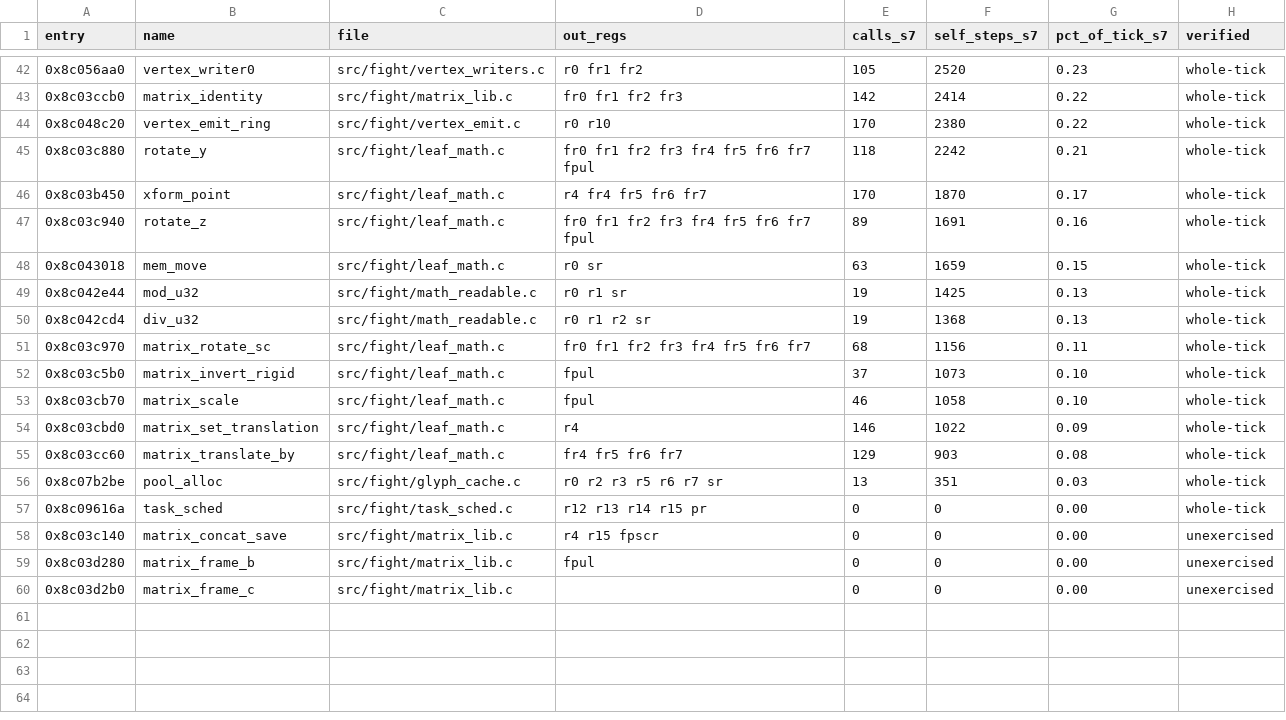
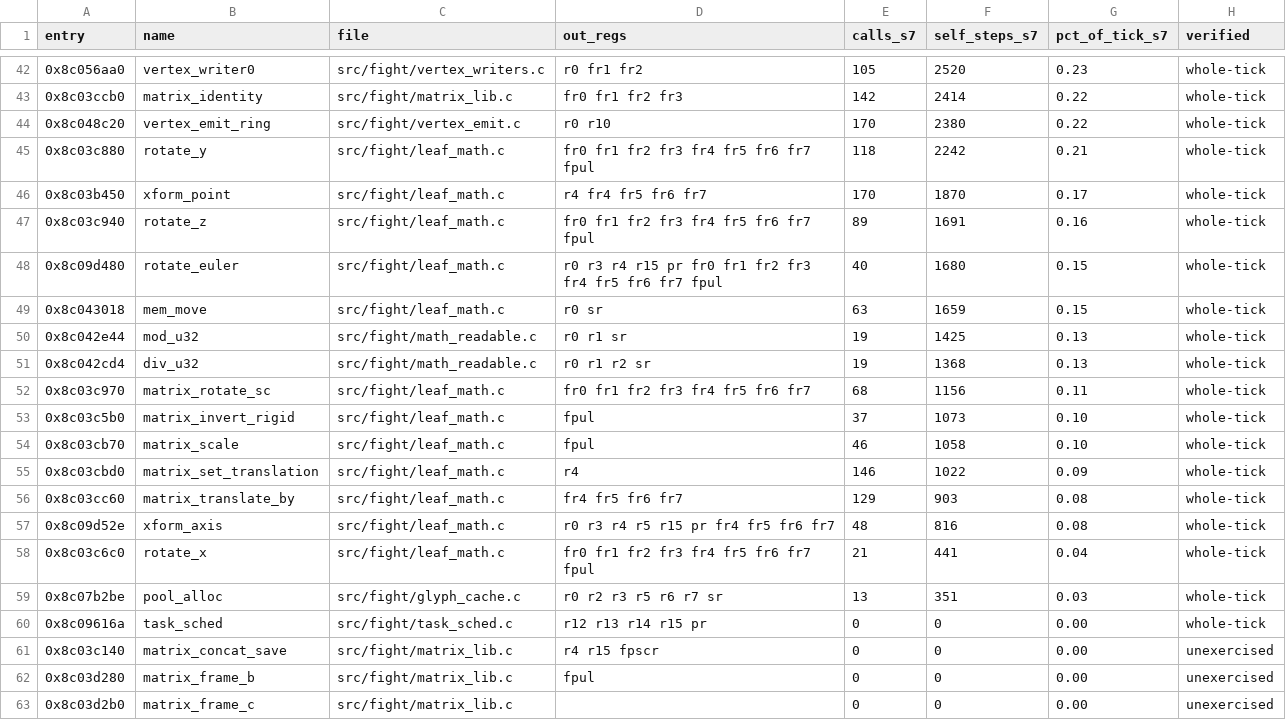
Before and after one commit to celsowm/vf3-decomp, a CSV file: docs/readable_status.csv, drawn as a sheet; only a part is shown, gaps mark what is left out; the diff names each change by its address in the sheet, - before the commit and + after, or states it on an @@ line.

```diff
--- a/docs/readable_status.csv
+++ b/docs/readable_status.csv
+row 48: 0x8c09d480 | rotate_euler | src/fight/leaf_math.c | r0 r3 r4 r15 pr fr0 fr1 fr2 fr3 fr4 fr5 fr6 fr7 fpul | 40 | 1680 | 0.15 | whole-tick
+row 57: 0x8c09d52e | xform_axis | src/fight/leaf_math.c | r0 r3 r4 r5 r15 pr fr4 fr5 fr6 fr7 | 48 | 816 | 0.08 | whole-tick
+row 58: 0x8c03c6c0 | rotate_x | src/fight/leaf_math.c | fr0 fr1 fr2 fr3 fr4 fr5 fr6 fr7 fpul | 21 | 441 | 0.04 | whole-tick
```
Also changed, not shown: 3 other files.
